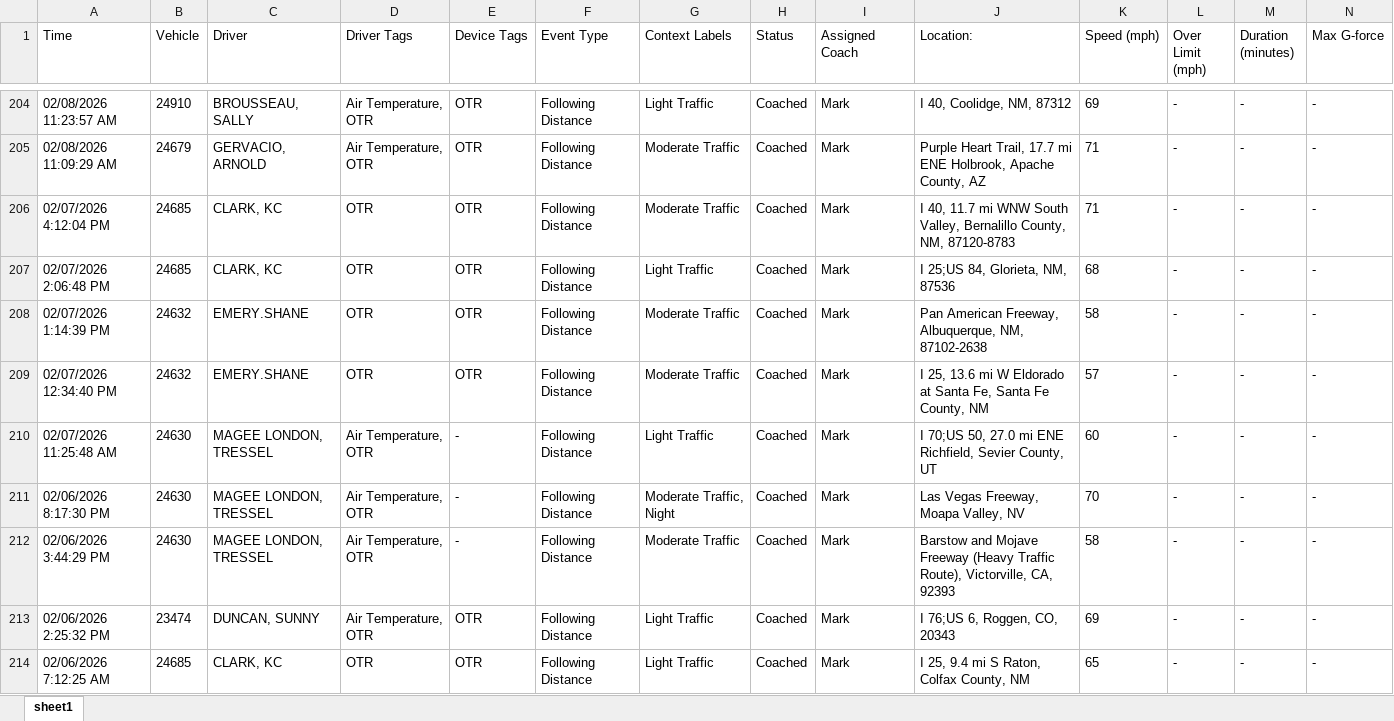
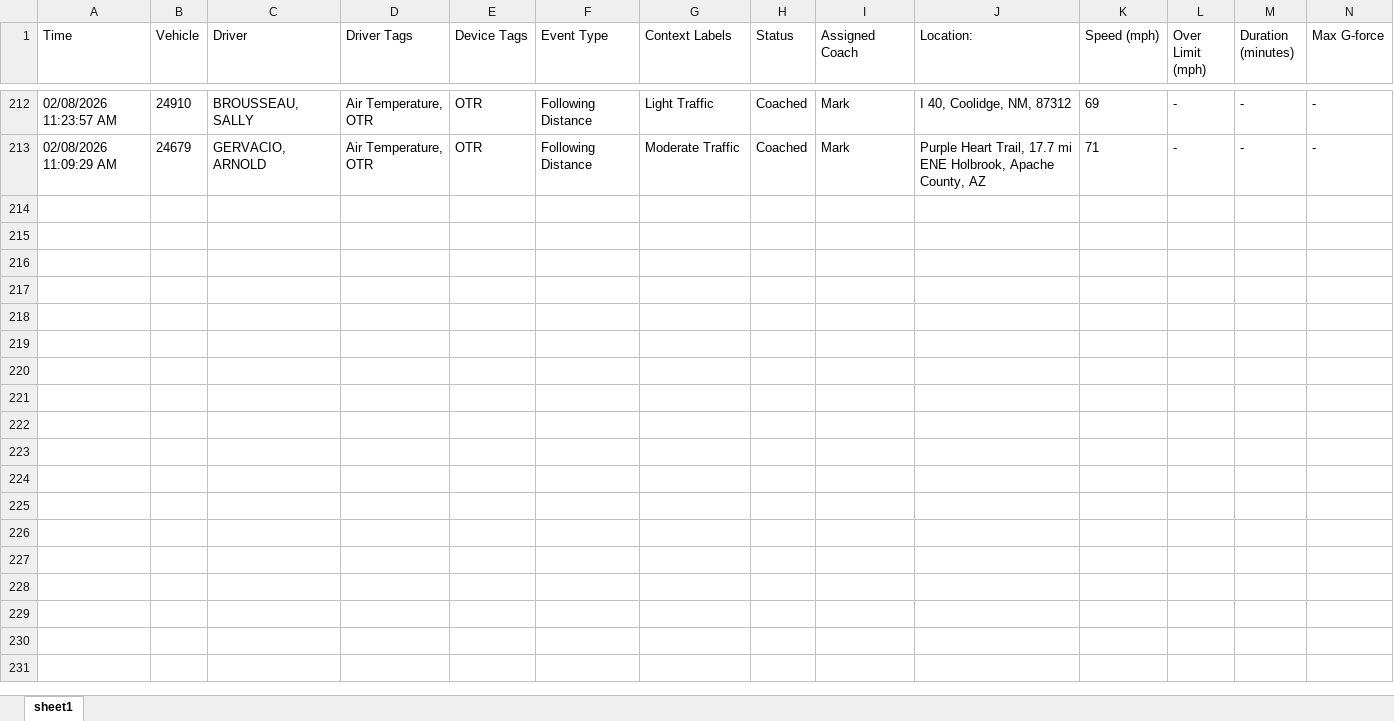
Before and after one commit to jmullins-DEN/voyager, an Excel workbook: camera_events.xlsx, sheet sheet1, drawn as a sheet; only a part is shown, gaps mark what is left out; values as stored, in another font and other column widths than the file's, no borders; removed rows and columns are numbered as before the commit, all else as after; rows hold the shown columns only; the diff covers the shown part only; the diff names each change by its address in the sheet, - before the commit and + after, or states it on an @@ line.

```diff
--- a/camera_events.xlsx (sheet sheet1)
+++ b/camera_events.xlsx (sheet sheet1)
-row 206: 02/07/2026 4:12:04 PM | 24685 | CLARK, KC | OTR | OTR | Following Distance | Moderate Traffic | Coached | Mark | I 40, 11.7 mi WNW South Valley, Bernalillo County, NM, 87120-8783 | 71 | - | - | -
-row 207: 02/07/2026 2:06:48 PM | 24685 | CLARK, KC | OTR | OTR | Following Distance | Light Traffic | Coached | Mark | I 25;US 84, Glorieta, NM, 87536 | 68 | - | - | -
-row 208: 02/07/2026 1:14:39 PM | 24632 | EMERY.SHANE | OTR | OTR | Following Distance | Moderate Traffic | Coached | Mark | Pan American Freeway, Albuquerque, NM, 87102-2638 | 58 | - | - | -
-row 209: 02/07/2026 12:34:40 PM | 24632 | EMERY.SHANE | OTR | OTR | Following Distance | Moderate Traffic | Coached | Mark | I 25, 13.6 mi W Eldorado at Santa Fe, Santa Fe County, NM | 57 | - | - | -
-row 210: 02/07/2026 11:25:48 AM | 24630 | MAGEE LONDON, TRESSEL | Air Temperature, OTR | - | Following Distance | Light Traffic | Coached | Mark | I 70;US 50, 27.0 mi ENE Richfield, Sevier County, UT | 60 | - | - | -
-row 211: 02/06/2026 8:17:30 PM | 24630 | MAGEE LONDON, TRESSEL | Air Temperature, OTR | - | Following Distance | Moderate Traffic, Night | Coached | Mark | Las Vegas Freeway, Moapa Valley, NV | 70 | - | - | -
-row 212: 02/06/2026 3:44:29 PM | 24630 | MAGEE LONDON, TRESSEL | Air Temperature, OTR | - | Following Distance | Moderate Traffic | Coached | Mark | Barstow and Mojave Freeway (Heavy Traffic Route), Victorville, CA, 92393 | 58 | - | - | -
-row 213: 02/06/2026 2:25:32 PM | 23474 | DUNCAN, SUNNY | Air Temperature, OTR | OTR | Following Distance | Light Traffic | Coached | Mark | I 76;US 6, Roggen, CO, 20343 | 69 | - | - | -
-row 214: 02/06/2026 7:12:25 AM | 24685 | CLARK, KC | OTR | OTR | Following Distance | Light Traffic | Coached | Mark | I 25, 9.4 mi S Raton, Colfax County, NM | 65 | - | - | -
```
Also changed, not shown: 8 added rows and 22 removed rows elsewhere in this sheet, training.xlsx, 1 other file.
